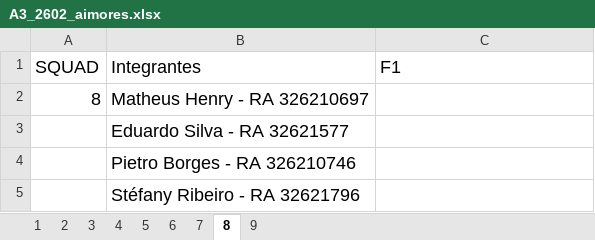
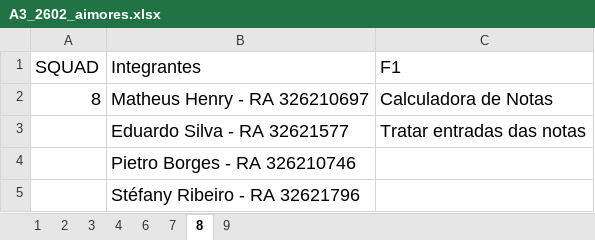
Before and after one commit to danhpaiva/una-teach-mca-202602, an Excel workbook: av/AV03/A3_2602_aimores.xlsx, sheet 8, drawn as a sheet; values as stored, in another font and other column widths than the file's, no borders; the diff names each change by its address in the sheet, - before the commit and + after, or states it on an @@ line.

```diff
--- a/av/AV03/A3_2602_aimores.xlsx (sheet 8)
+++ b/av/AV03/A3_2602_aimores.xlsx (sheet 8)
-sheet tab: 5
-C2 (F1): (empty)
+C2 (F1): Calculadora de Notas
-C3 (F1): (empty)
+C3 (F1): Tratar entradas das notas
```
Also changed, not shown: sheet 2, sheet 6, sheet 9, sheet 7, sheet 1, sheet 3, 1 more sheet.
